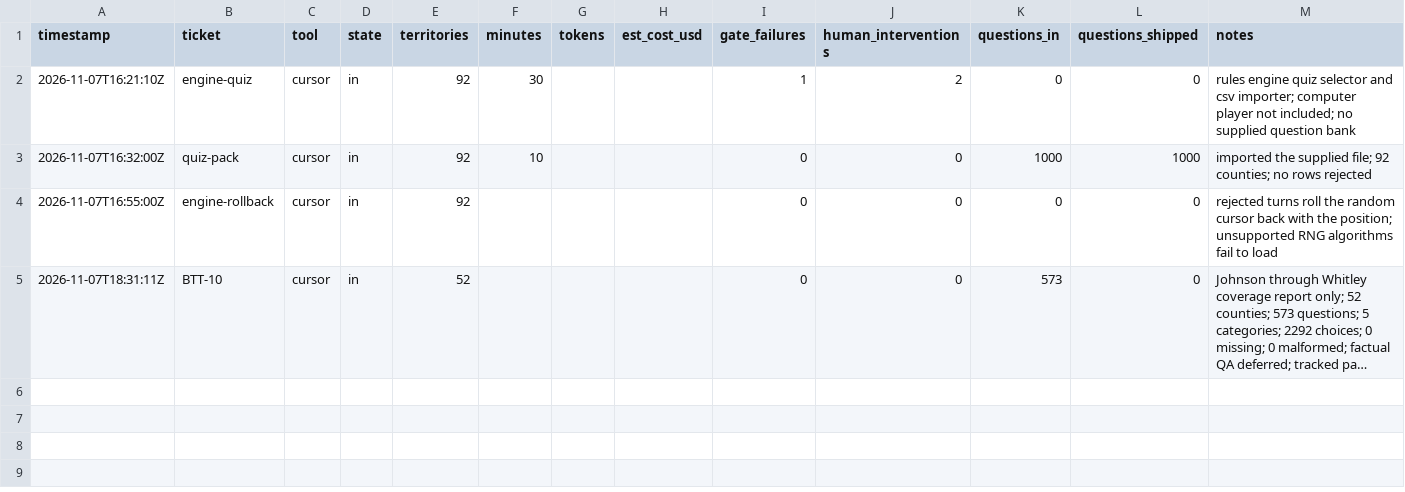
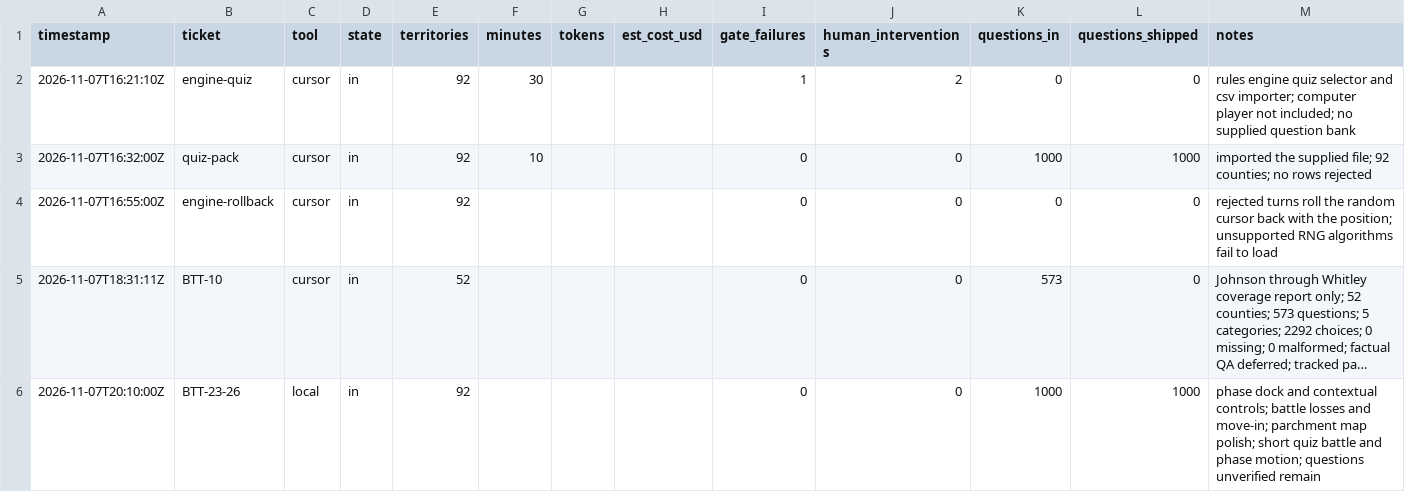
Before and after one commit to squashy/indyinit, a CSV file: metrics/runs.csv, drawn as a sheet; long unchanged cells end in …; the diff names each change by its address in the sheet, - before the commit and + after, or states it on an @@ line.

```diff
--- a/metrics/runs.csv
+++ b/metrics/runs.csv
+row 6: 2026-11-07T20:10:00Z | BTT-23-26 | local | in | 92 |  |  |  | 0 | 0 | 1000 | 1000 | phase dock and contextual controls; battle losses and move-in; parchment map polish; short quiz battle and phase motion; questions unverified remain
```
Also changed, not shown: 7 other files.
